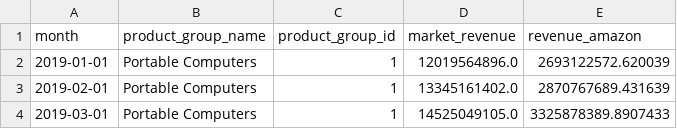
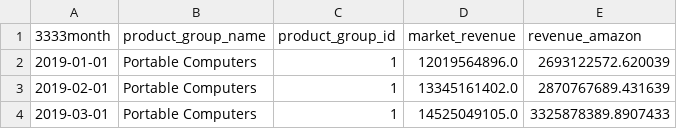
Before and after one commit to EvgeshaUM-34/business_forecasting, a CSV file: forecast_of_market_dataset.csv, drawn as a sheet; only a part is shown.

Commit message:
Add dataset

```diff
--- a/forecast_of_market_dataset.csv
+++ b/forecast_of_market_dataset.csv
@@ -1,2 +1,2 @@
-month,product_group_name,product_group_id,market_revenue,revenue_amazon
+3333month,product_group_name,product_group_id,market_revenue,revenue_amazon
 2019-01-01,Portable Computers,1,12019564896.0,2693122572.620039
```
